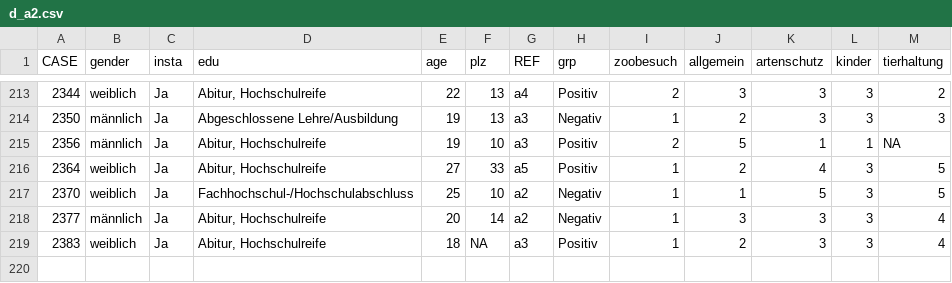
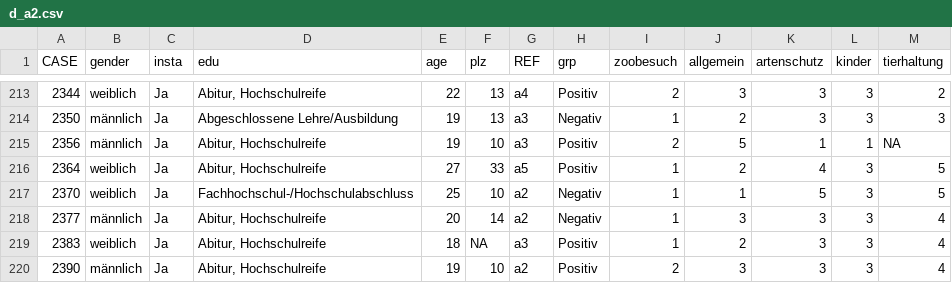
Before and after one commit to bachl/raw_data, a CSV file: d_a2.csv, drawn as a sheet; only a part is shown, gaps mark what is left out.

```diff
--- a/d_a2.csv
+++ b/d_a2.csv
@@ -219 +219,2 @@
 "2383";"weiblich";"Ja";"Abitur, Hochschulreife";"18";NA;"a3";"Positiv";"1";"2";"3";"3";"4"
+"2390";"männlich";"Ja";"Abitur, Hochschulreife";"19";"10";"a2";"Positiv";"2";"3";"3";"3";"4"
```
Also changed, not shown: d_a1.csv, d_a3.csv, 2 other files.
